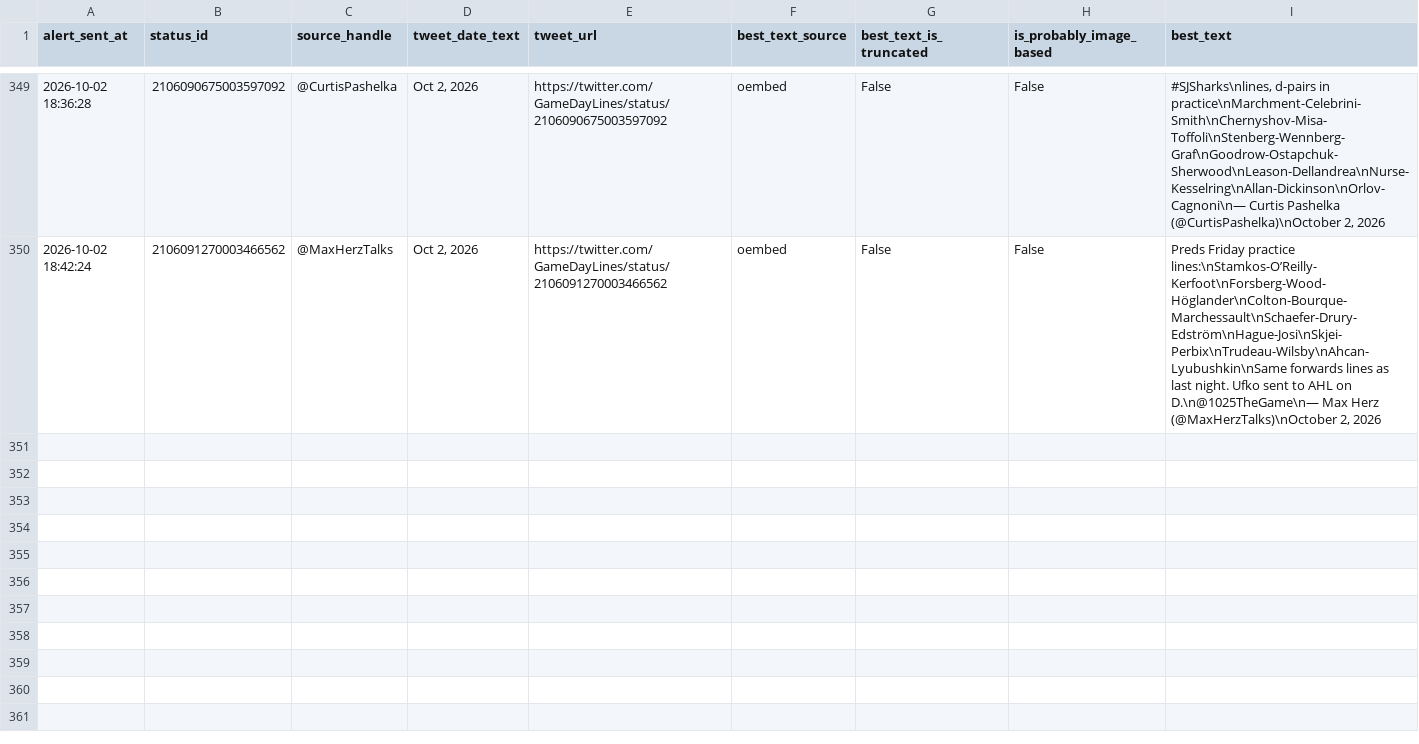
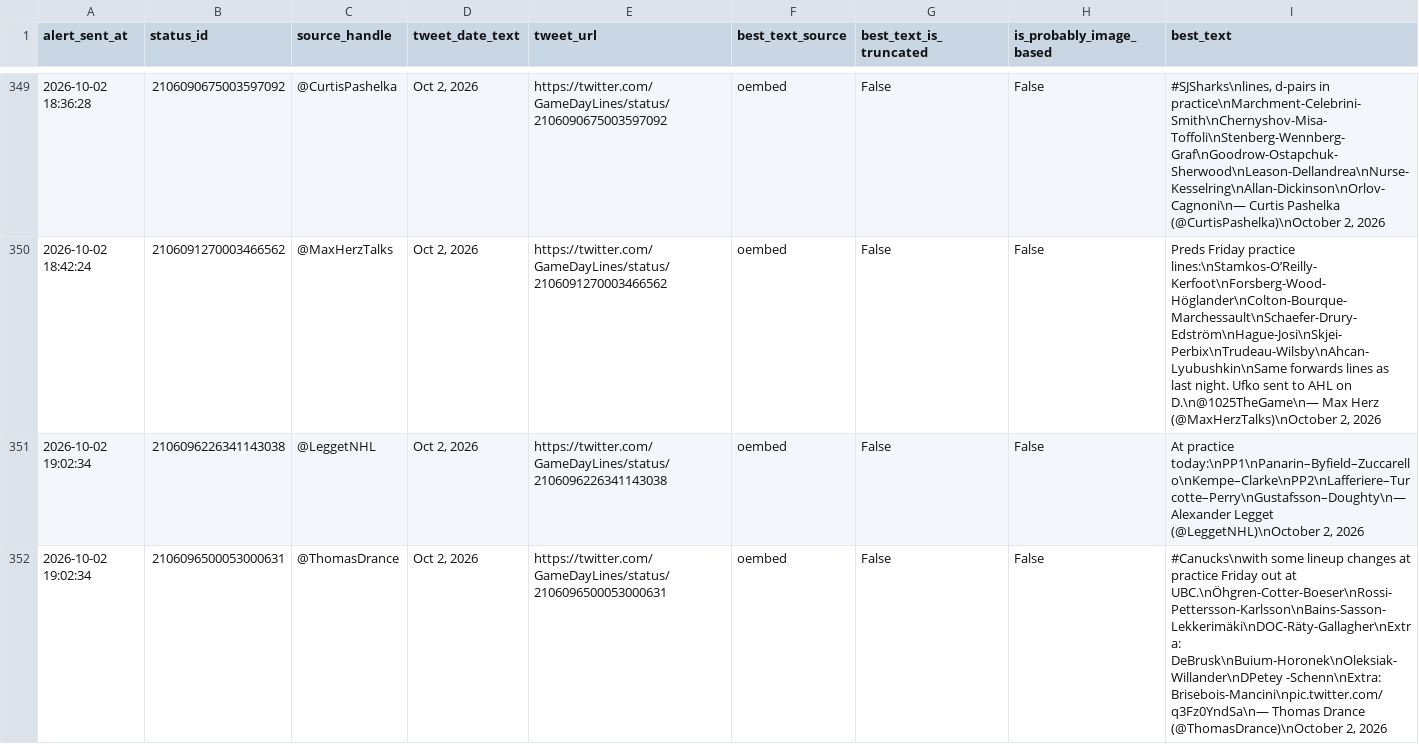
Before and after one commit to ajpayzant/nhl-line-alert-bot, a CSV file: gameday_line_alert_log.csv, drawn as a sheet; only a part is shown, gaps mark what is left out; the diff names each change by its address in the sheet, - before the commit and + after, or states it on an @@ line.

```diff
--- a/gameday_line_alert_log.csv
+++ b/gameday_line_alert_log.csv
+row 351: 2026-10-02 19:02:34 | 2106096226341143038 | @LeggetNHL | Oct 2, 2026 | https://twitter.com/GameDayLines/status/2106096226341143038 | oembed | False | False | At practice today:\nPP1\nPanarin–Byfield–Zuccarello\nKempe–Clarke\nPP2\nLafferiere–Turcotte–Perry\nGustafsson–Doughty\n— Alexander Legget (@LeggetNHL)\nOctober 2, 2026
+row 352: 2026-10-02 19:02:34 | 2106096500053000631 | @ThomasDrance | Oct 2, 2026 | https://twitter.com/GameDayLines/status/2106096500053000631 | oembed | False | False | #Canucks\nwith some lineup changes at practice Friday out at UBC.\nÖhgren-Cotter-Boeser\nRossi-Pettersson-Karlsson\nBains-Sasson-Lekkerimäki\nDOC-Räty-Gallagher\nExtra: DeBrusk\nBuium-Horonek\nOleksiak-Willander\nDPetey -Schenn\nExtra: Brisebois-Mancini\npic.twitter.com/q3Fz0YndSa\n— Thomas Drance (@ThomasDrance)\nOctober 2, 2026
```
Also changed, not shown: 1 other file.
